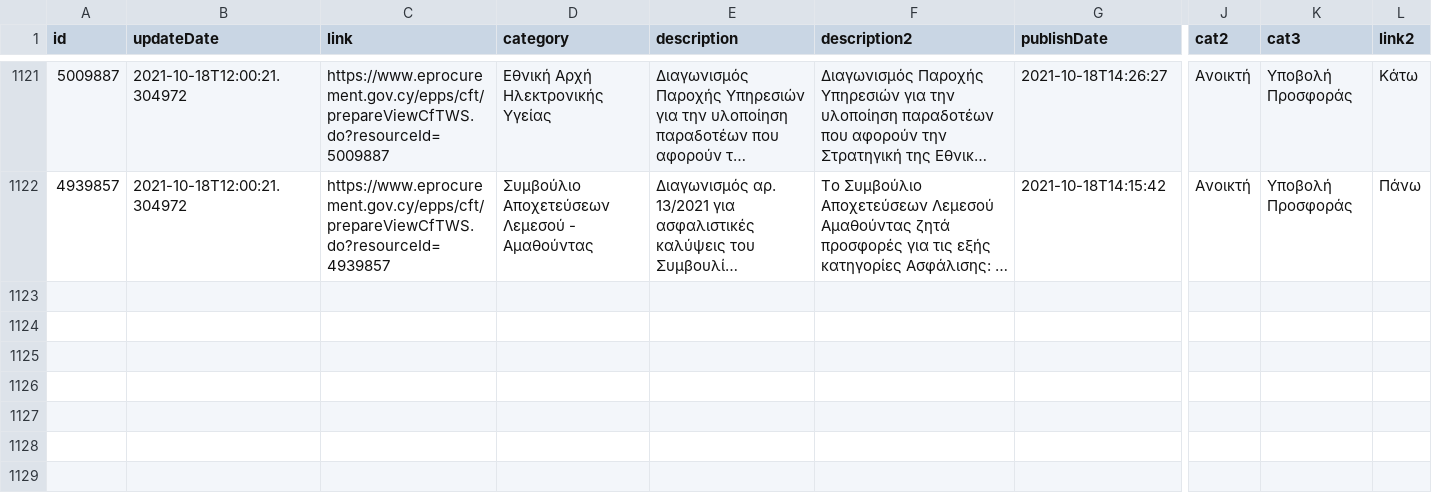
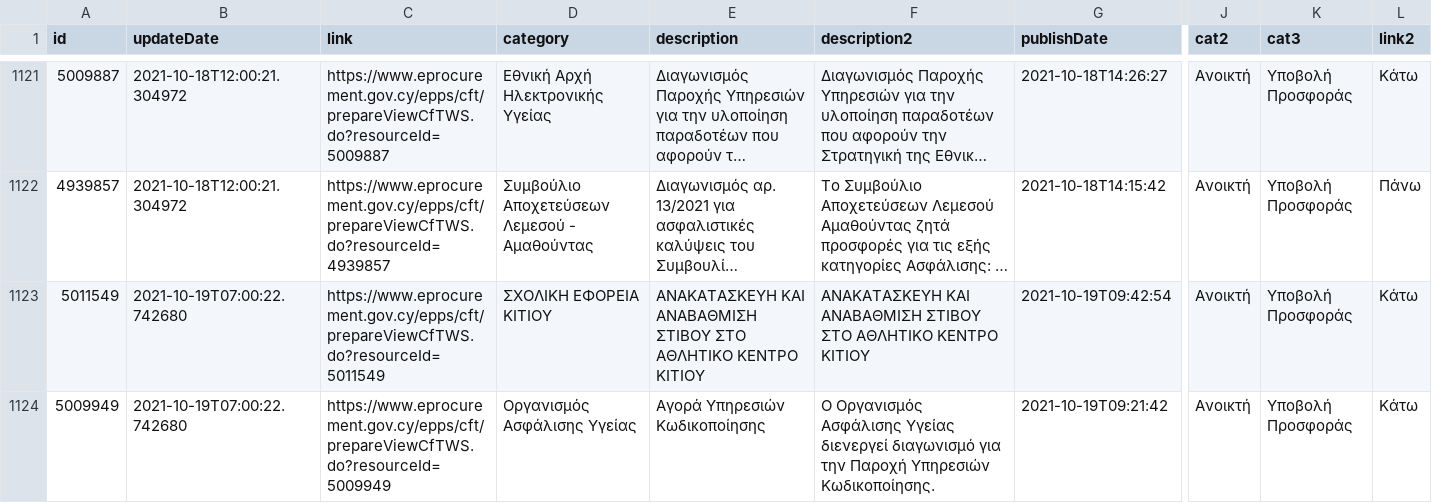
Before and after one commit to kapiosk/eprocurement, a CSV file: eproc.csv, drawn as a sheet; only a part is shown, gaps mark what is left out; long unchanged cells end in …; rows hold the shown columns only; the diff names each change by its address in the sheet, - before the commit and + after, or states it on an @@ line.

Commit message:
bot

```diff
--- a/eproc.csv
+++ b/eproc.csv
+row 1123: 5011549 | 2021-10-19T07:00:22.742680 | https://www.eprocurement.gov.cy/epps/cft/prepareViewCfTWS.do?resourceId=5011549 | ΣΧΟΛΙΚΗ ΕΦΟΡΕΙΑ ΚΙΤΙΟΥ | AΝΑΚΑΤΑΣΚΕΥΗ ΚΑΙ ΑΝΑΒΑΘΜΙΣΗ ΣΤΙΒΟΥ ΣΤΟ ΑΘΛΗΤΙΚΟ ΚΕΝΤΡΟ ΚΙΤΙΟΥ | ΑΝΑΚΑΤΑΣΚΕΥΗ ΚΑΙ ΑΝΑΒΑΘΜΙΣΗ ΣΤΙΒΟΥ ΣΤΟ ΑΘΛΗΤΙΚΟ ΚΕΝΤΡΟ ΚΙΤΙΟΥ | 2021-10-19T09:42:54 | Ανοικτή | Υποβολή Προσφοράς | Κάτω
+row 1124: 5009949 | 2021-10-19T07:00:22.742680 | https://www.eprocurement.gov.cy/epps/cft/prepareViewCfTWS.do?resourceId=5009949 | Οργανισμός Ασφάλισης Υγείας | Αγορά Υπηρεσιών Κωδικοποίησης | Ο Οργανισμός Ασφάλισης Υγείας διενεργεί διαγωνισμό για την Παροχή Υπηρεσιών Κωδικοποίησης. | 2021-10-19T09:21:42 | Ανοικτή | Υποβολή Προσφοράς | Κάτω
```
